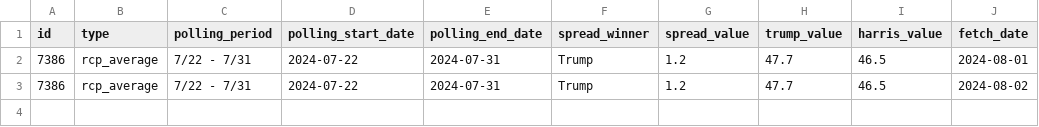
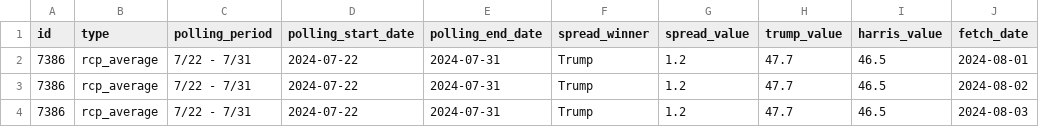
Before and after one commit to stiles/polls, a CSV file: data/harris_trump_trend_data.csv, drawn as a sheet; the diff names each change by its address in the sheet, - before the commit and + after, or states it on an @@ line.

```diff
--- a/data/harris_trump_trend_data.csv
+++ b/data/harris_trump_trend_data.csv
+row 4: 7386 | rcp_average | 7/22 - 7/31 | 2024-07-22 | 2024-07-31 | Trump | 1.2 | 47.7 | 46.5 | 2024-08-03
```
Also changed, not shown: data/harris_trump_avg.csv, 8 other files.
